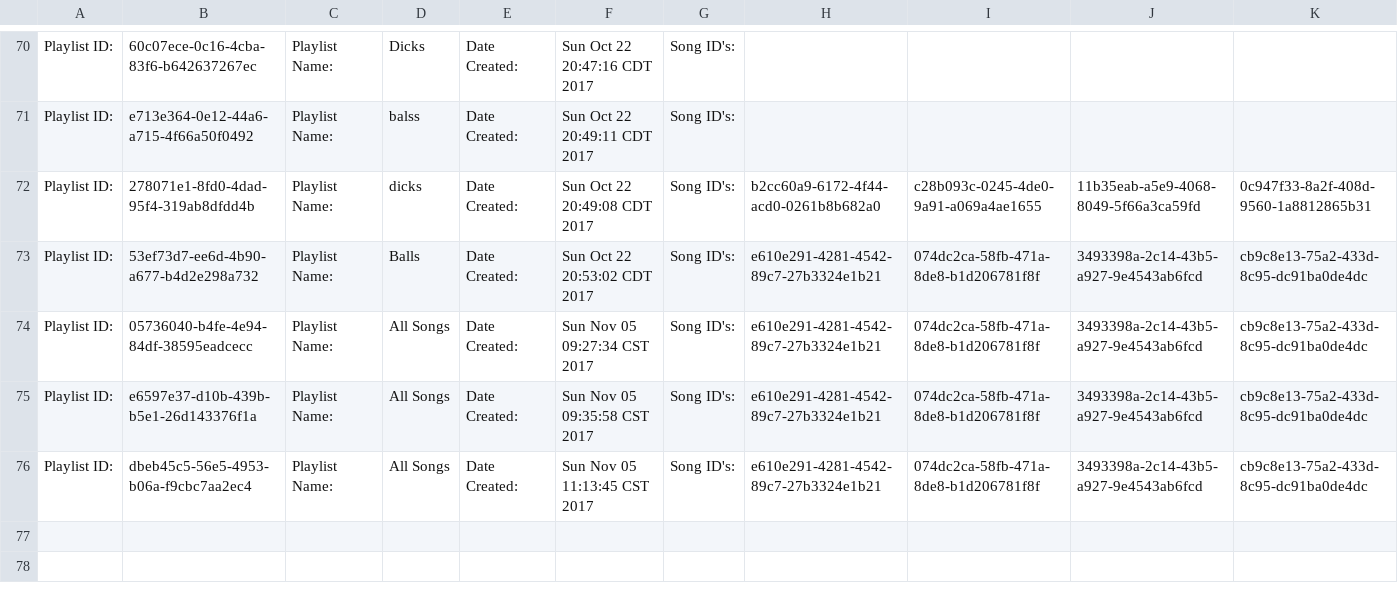
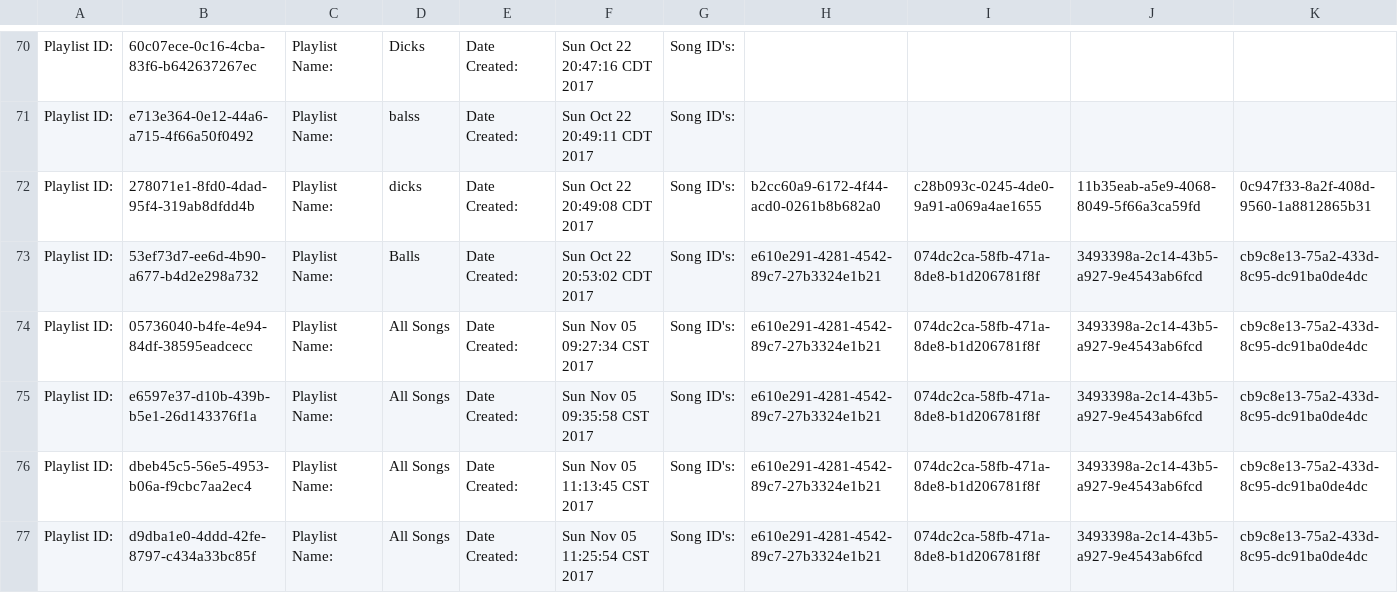
Before and after one commit to Qhalifah/GroovyTunes, a CSV file: databases/playlists.csv, drawn as a sheet; only a part is shown, gaps mark what is left out; rows hold the shown columns only; the diff names each change by its address in the sheet, - before the commit and + after, or states it on an @@ line.

```diff
--- a/databases/playlists.csv
+++ b/databases/playlists.csv
+row 77: Playlist ID: | d9dba1e0-4ddd-42fe-8797-c434a33bc85f | Playlist Name: | All Songs | Date Created: | Sun Nov 05 11:25:54 CST 2017 | Song ID's: | e610e291-4281-4542-89c7-27b3324e1b21 | 074dc2ca-58fb-471a-8de8-b1d206781f8f | 3493398a-2c14-43b5-a927-9e4543ab6fcd | cb9c8e13-75a2-433d-8c95-dc91ba0de4dc
```
Also changed, not shown: 8 other files.
